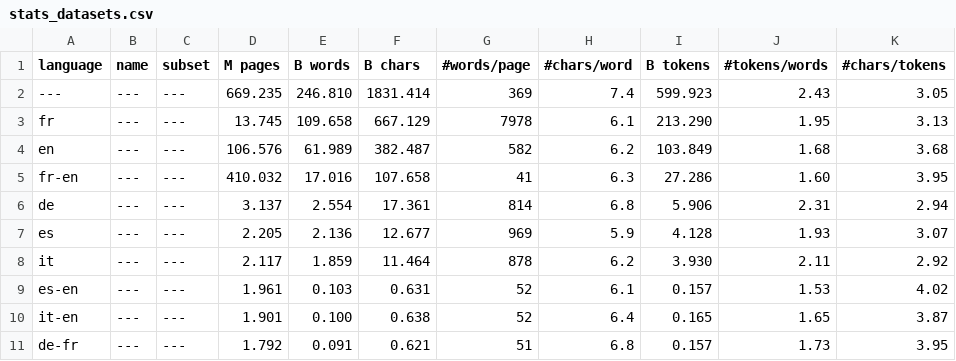
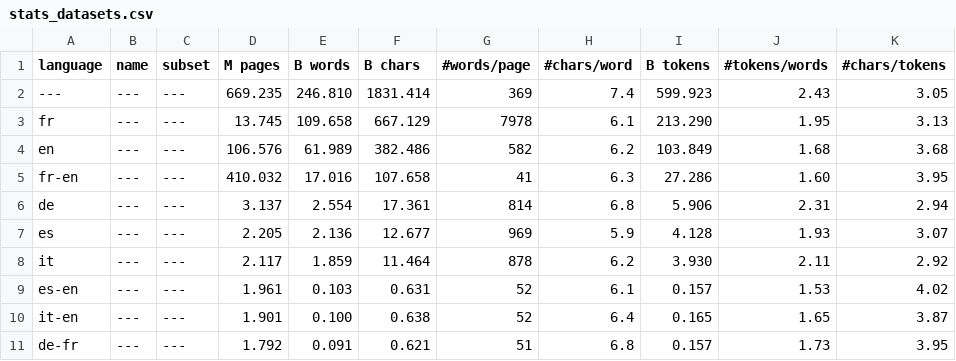
Before and after one commit to OpenLLM-France/Lucie-Training, a CSV file: assets/stats_datasets.csv, drawn as a sheet; only a part is shown.

```diff
--- a/assets/stats_datasets.csv
+++ b/assets/stats_datasets.csv
@@ -3,3 +3,3 @@ language ,name                 ,subset       , M pages, B words, B chars,#words/
 fr       ,---                  ,---          ,  13.745, 109.658, 667.129,       7978,        6.1,  213.290,        1.95,        3.13
-en       ,---                  ,---          , 106.576,  61.989, 382.487,        582,        6.2,  103.849,        1.68,        3.68
+en       ,---                  ,---          , 106.576,  61.989, 382.486,        582,        6.2,  103.849,        1.68,        3.68
 fr-en    ,---                  ,---          , 410.032,  17.016, 107.658,         41,        6.3,   27.286,        1.60,        3.95
```
Also changed, not shown: assets/stats_datasets_detailed.csv.
